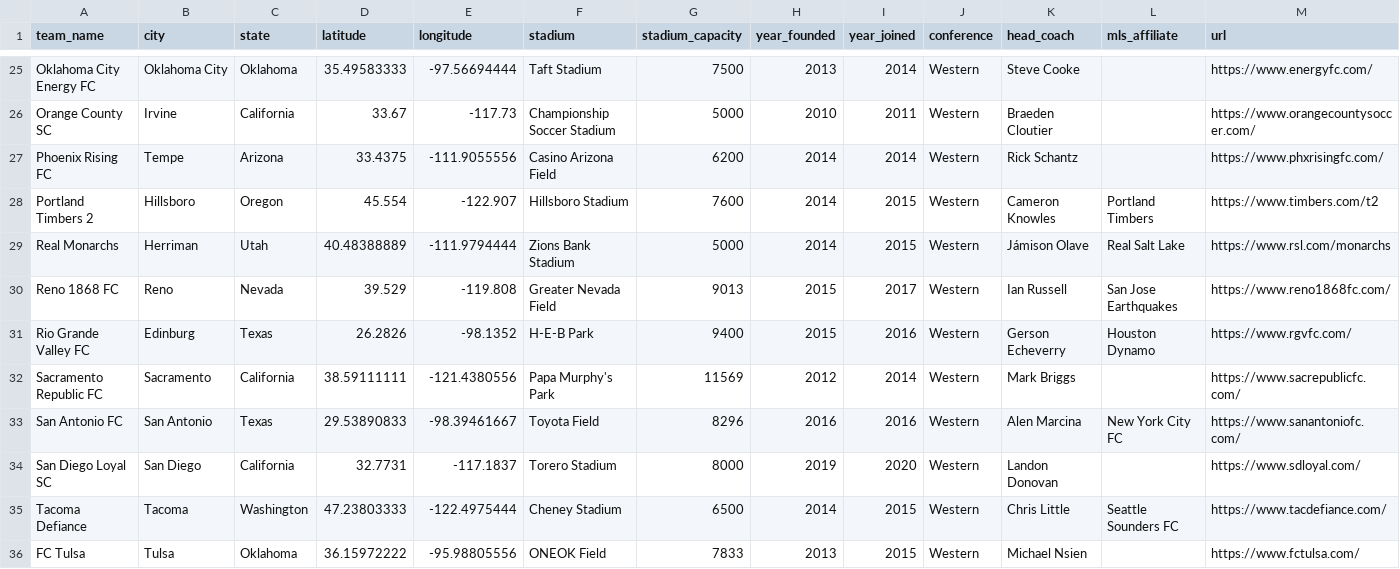
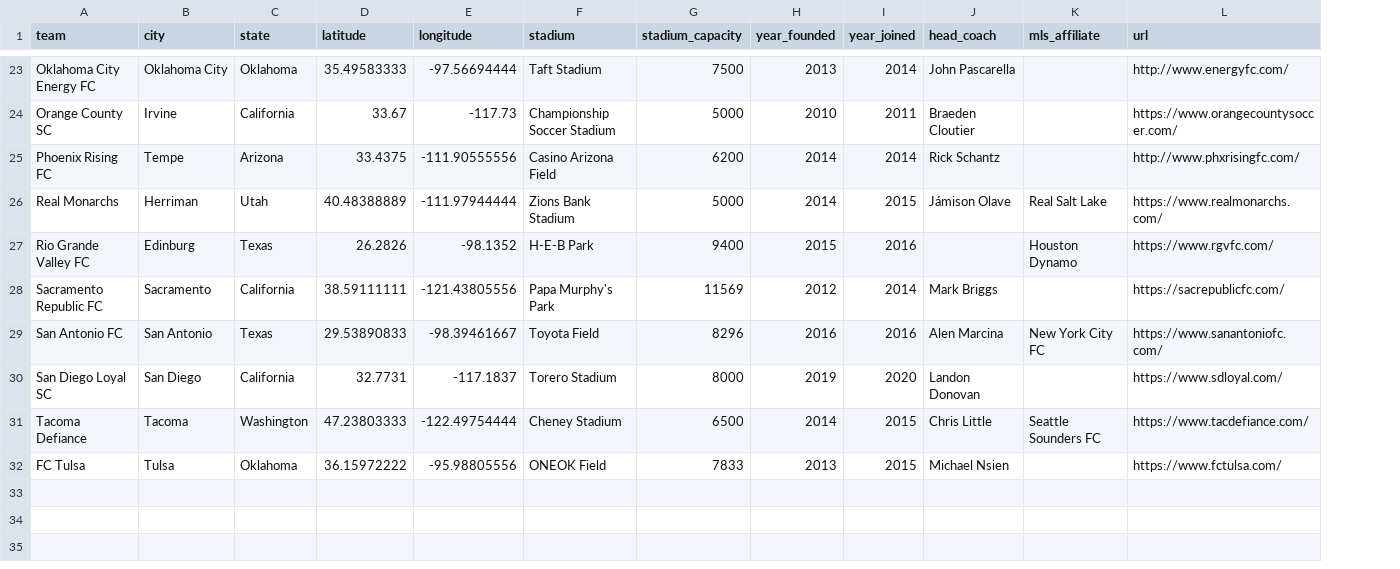
Before and after one commit to aaronrahman326/usa-soccer, a CSV file: usl.csv, drawn as a sheet; only a part is shown, gaps mark what is left out; removed rows and columns are numbered as before the commit, all else as after; the diff covers the shown part only; the diff names each change by its address in the sheet, - before the commit and + after, or states it on an @@ line.

```diff
--- a/usl.csv
+++ b/usl.csv
-column J (conference), rows 25-27: all Western; row 29: Western; rows 31-36: all Western
-A1: team_name
+A1: team
-J23 (head_coach): Steve Cooke
+J23 (head_coach): John Pascarella
-L23 (url): https://www.energyfc.com/
+L23 (url): http://www.energyfc.com/
-E25 (longitude): -111.9055556
+E25 (longitude): -111.90555556
-L25 (url): https://www.phxrisingfc.com/
+L25 (url): http://www.phxrisingfc.com/
-row 28: Portland Timbers 2 | Hillsboro | Oregon | 45.554 | -122.907 | Hillsboro Stadium | 7600 | 2014 | 2015 | Western | Cameron Knowles | Portland Timbers | https://www.timbers.com/t2
-E26 (longitude): -111.9794444
+E26 (longitude): -111.97944444
-L26 (url): https://www.rsl.com/monarchs
+L26 (url): https://www.realmonarchs.com/
-row 30: Reno 1868 FC | Reno | Nevada | 39.529 | -119.808 | Greater Nevada Field | 9013 | 2015 | 2017 | Western | Ian Russell | San Jose Earthquakes | https://www.reno1868fc.com/
-J27 (head_coach): Gerson Echeverry
+J27 (head_coach): (empty)
-E28 (longitude): -121.4380556
+E28 (longitude): -121.43805556
-L28 (url): https://www.sacrepublicfc.com/
+L28 (url): https://sacrepublicfc.com/
-E31 (longitude): -122.4975444
+E31 (longitude): -122.49754444
```
Also changed, not shown: 1 added row, 3 removed rows and 27 edited cells elsewhere in this file.
